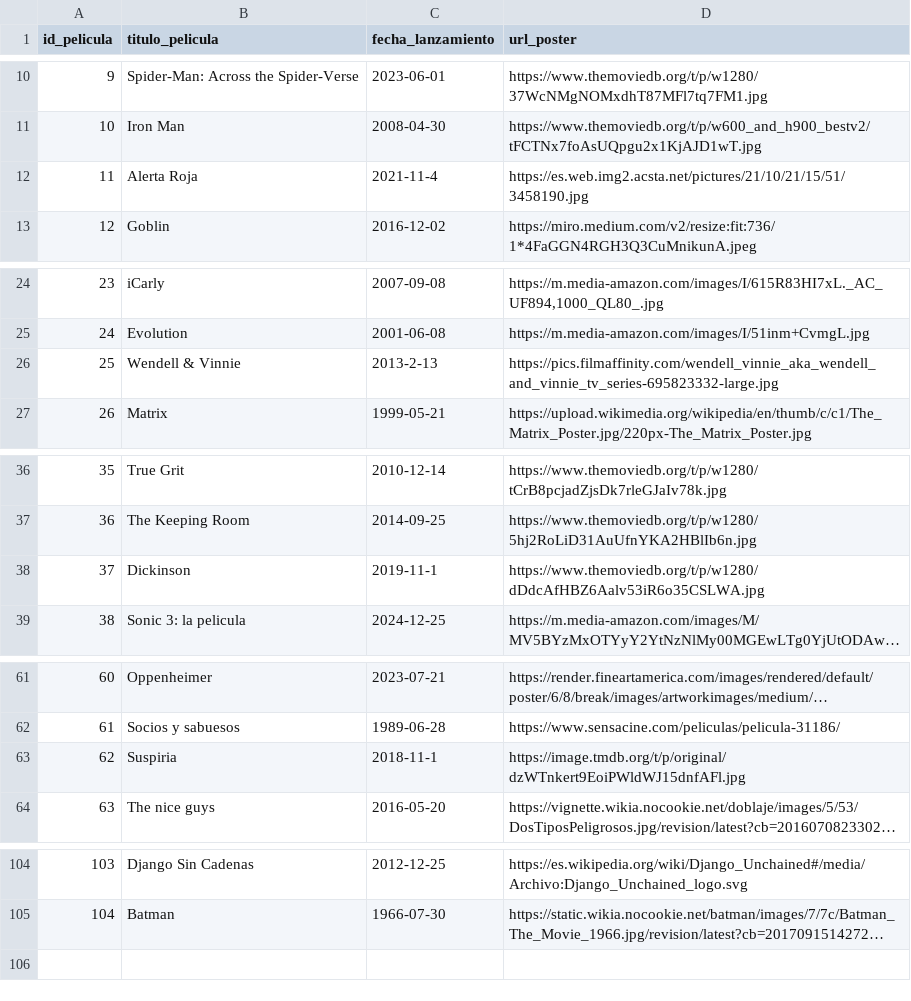
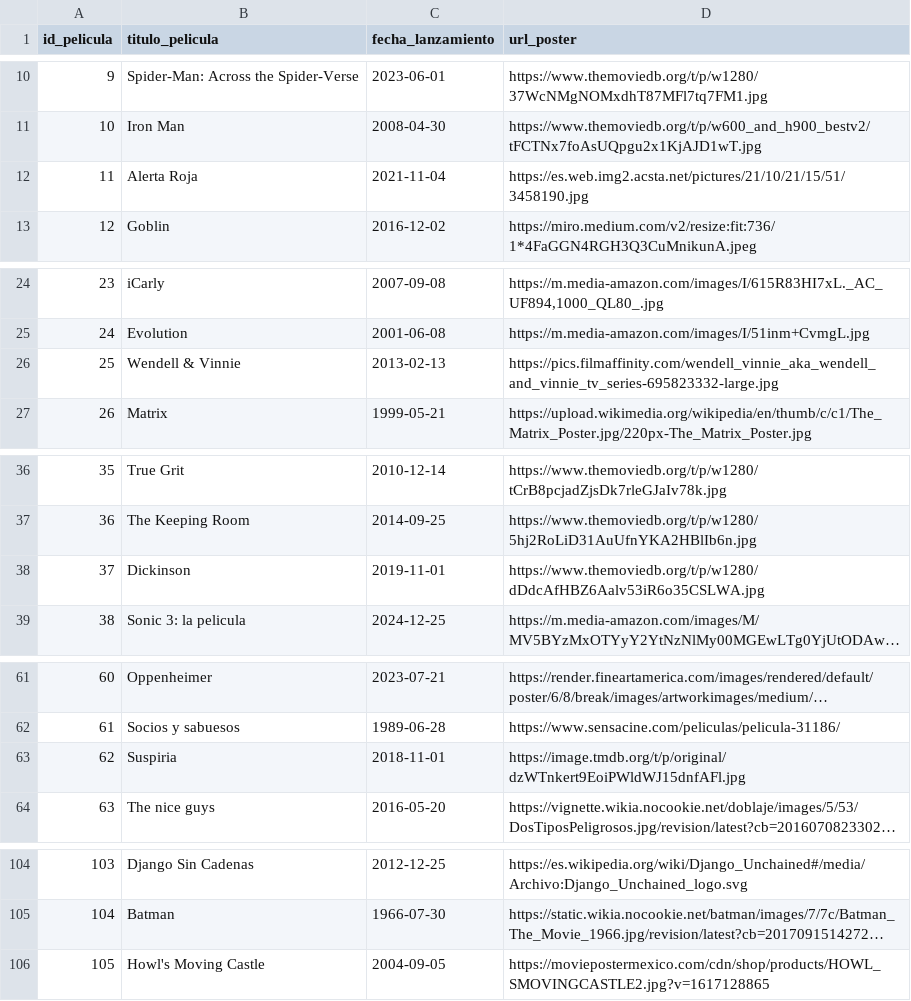
Before and after one commit to verorodzn/curso_python, a CSV file: movies_database/datos/movies_db - peliculas.csv, drawn as a sheet; only a part is shown, gaps mark what is left out; long unchanged cells end in …; the diff names each change by its address in the sheet, - before the commit and + after, or states it on an @@ line.

```diff
--- a/movies_database/datos/movies_db - peliculas.csv
+++ b/movies_database/datos/movies_db - peliculas.csv
-C12 (fecha_lanzamiento): 2021-11-4
+C12 (fecha_lanzamiento): 2021-11-04
-C26 (fecha_lanzamiento): 2013-2-13
+C26 (fecha_lanzamiento): 2013-02-13
-C38 (fecha_lanzamiento): 2019-11-1
+C38 (fecha_lanzamiento): 2019-11-01
-C63 (fecha_lanzamiento): 2018-11-1
+C63 (fecha_lanzamiento): 2018-11-01
+row 106: 105 | Howl's Moving Castle | 2004-09-05 | https://moviepostermexico.com/cdn/shop/products/HOWL_SMOVINGCASTLE2.jpg?v=1617128865
```
Also changed, not shown: movies_database/datos/movies_db - actores.csv, 2 other files.
